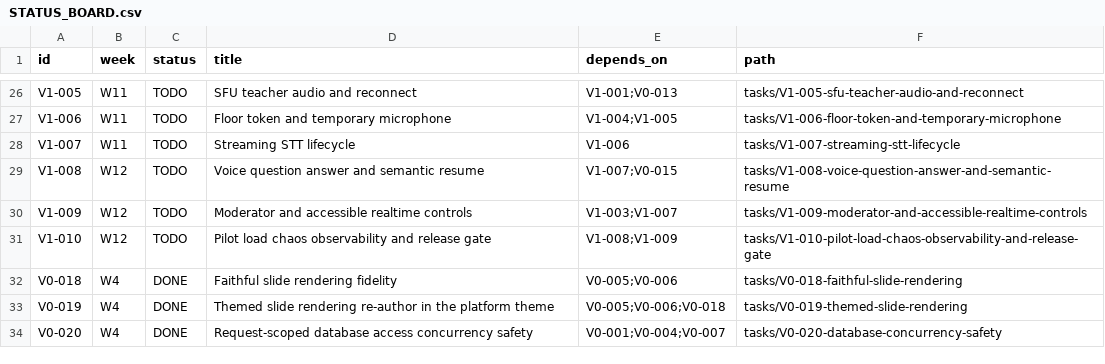
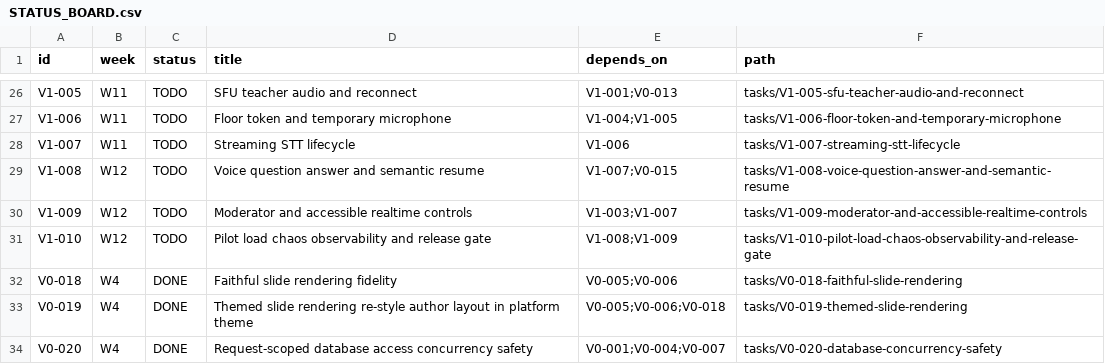
Before and after one commit to dnguyen24498/Mentora, a CSV file: tasks/STATUS_BOARD.csv, drawn as a sheet; only a part is shown, gaps mark what is left out.

Commit message:
V0-019 rev: themed render keeps the author's layout (fixes overlapping slides)
Themed mode (the default) re-flowed the extracted content into a platform
layout. On a real, art-directed deck the re-flow produced colliding,
unreadable slides: a re-flow has to estimate text metrics, and the estimates
overlapped.

V0-019 v2 keeps the author's geometry authoritative and swaps only the look:

- ThemedSvgRenderer is now a subclass of the V0-018 structural renderer; it
  overrides only the styling seams (canvas paint, base background, family, run
  colour, run highlight, stroke, plus scene header/footer chrome). Geometry,
  pictures, tables, wrapping and auto-shrink stay the tested V0-018 code, so
  two objects can only overlap if the author drew them overlapping.
- The theme maps source colours by role (map_text/map_fill/map_line), so a
  light-on-dark pair stays light-on-dark and re-colouring cannot hide text;
  highlights are re-tinted; the accent band and footer are drawn only where
  the source left the strip empty.
- Removed the re-flow: classify_scene, content_refs and CONTENT_DROPPED have
  no code path. Nothing is re-selected, re-ordered or clipped, so content
  cannot be lost. A frame that cannot hold its text still draws every line the
  way PowerPoint does and is reported per object as TEXT_OVERFLOW:<object> and
  degraded for review (structural mode used to clip those lines silently).
- Renderer identity mentora-themed-svg@2.0.0, theme mentora-default v1.1.0;
  the theme is folded into the renderer config hash, so themed packages cannot
  collide with faithful ones.

Contracts, architecture/ADR notes, README, AGENTS.md, the corpus manifest and
the task evidence are updated; ARCHITECTURE_FULL.md regenerated.

Real deck (28 slides): 26 x THEMED_RENDERED + 2 x DEGRADED for the source's own
a:noAutofit overflow; 546 of 584 drawn text lines land inside their own source
box, 31 are footer chrome, 7 continue the source's own spill. Backend 310
tests, frontend 38 tests, tsc clean.

```diff
--- a/tasks/STATUS_BOARD.csv
+++ b/tasks/STATUS_BOARD.csv
@@ -32,3 +32,3 @@ V1-010,W12,TODO,Pilot load chaos observability and release gate,V1-008;V1-009,ta
 V0-018,W4,DONE,Faithful slide rendering fidelity,V0-005;V0-006,tasks/V0-018-faithful-slide-rendering
-V0-019,W4,DONE,Themed slide rendering re-author in the platform theme,V0-005;V0-006;V0-018,tasks/V0-019-themed-slide-rendering
+V0-019,W4,DONE,Themed slide rendering re-style author layout in platform theme,V0-005;V0-006;V0-018,tasks/V0-019-themed-slide-rendering
 V0-020,W4,DONE,Request-scoped database access concurrency safety,V0-001;V0-004;V0-007,tasks/V0-020-database-concurrency-safety
```
Also changed, not shown: 27 other files.
